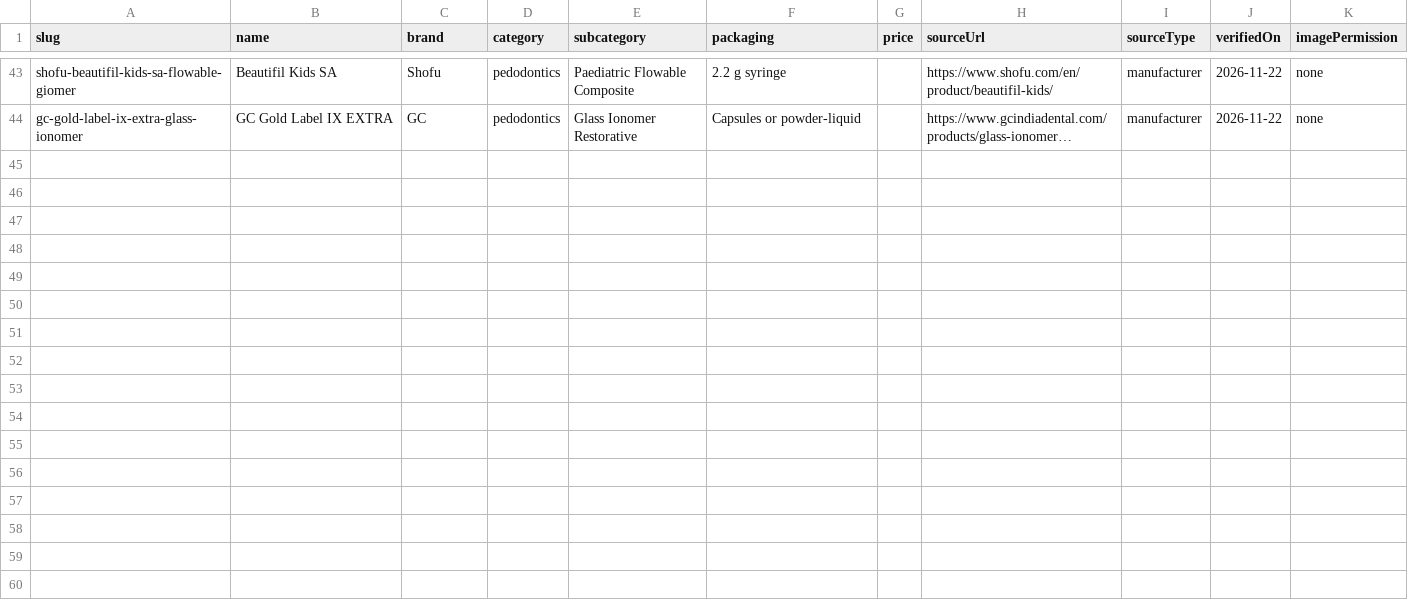
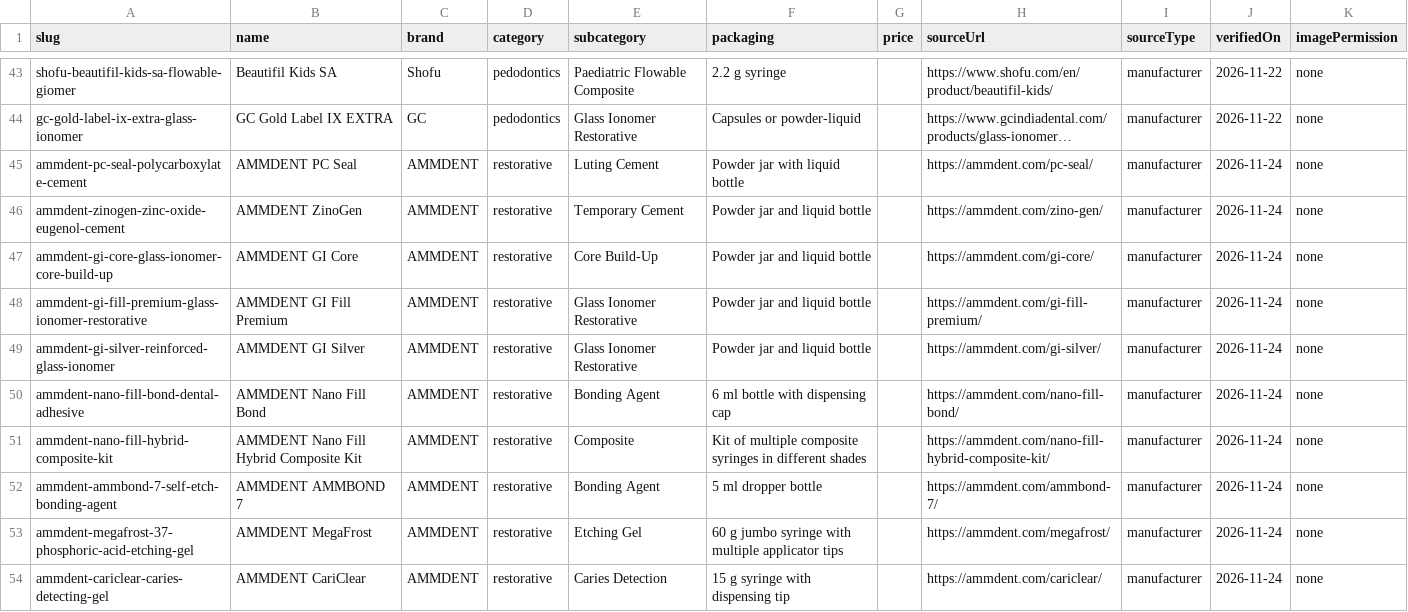
Before and after one commit to Nasty-Developer/orava-dental-store, a CSV file: docs/expansion-tranche-1.csv, drawn as a sheet; only a part is shown, gaps mark what is left out; long unchanged cells end in …; the diff covers the shown part only; the diff names each change by its address in the sheet, - before the commit and + after, or states it on an @@ line.

Commit message:
Regenerate expansion proposal after tranche 2a (63 proposed, 0 errors)

```diff
--- a/docs/expansion-tranche-1.csv
+++ b/docs/expansion-tranche-1.csv
+row 45: ammdent-pc-seal-polycarboxylate-cement | AMMDENT PC Seal | AMMDENT | restorative | Luting Cement | Powder jar with liquid bottle |  | https://ammdent.com/pc-seal/ | manufacturer | 2026-11-24 | none
+row 46: ammdent-zinogen-zinc-oxide-eugenol-cement | AMMDENT ZinoGen | AMMDENT | restorative | Temporary Cement | Powder jar and liquid bottle |  | https://ammdent.com/zino-gen/ | manufacturer | 2026-11-24 | none
+row 47: ammdent-gi-core-glass-ionomer-core-build-up | AMMDENT GI Core | AMMDENT | restorative | Core Build-Up | Powder jar and liquid bottle |  | https://ammdent.com/gi-core/ | manufacturer | 2026-11-24 | none
+row 48: ammdent-gi-fill-premium-glass-ionomer-restorative | AMMDENT GI Fill Premium | AMMDENT | restorative | Glass Ionomer Restorative | Powder jar and liquid bottle |  | https://ammdent.com/gi-fill-premium/ | manufacturer | 2026-11-24 | none
+row 49: ammdent-gi-silver-reinforced-glass-ionomer | AMMDENT GI Silver | AMMDENT | restorative | Glass Ionomer Restorative | Powder jar and liquid bottle |  | https://ammdent.com/gi-silver/ | manufacturer | 2026-11-24 | none
+row 50: ammdent-nano-fill-bond-dental-adhesive | AMMDENT Nano Fill Bond | AMMDENT | restorative | Bonding Agent | 6 ml bottle with dispensing cap |  | https://ammdent.com/nano-fill-bond/ | manufacturer | 2026-11-24 | none
+row 51: ammdent-nano-fill-hybrid-composite-kit | AMMDENT Nano Fill Hybrid Composite Kit | AMMDENT | restorative | Composite | Kit of multiple composite syringes in different shades |  | https://ammdent.com/nano-fill-hybrid-composite-kit/ | manufacturer | 2026-11-24 | none
+row 52: ammdent-ammbond-7-self-etch-bonding-agent | AMMDENT AMMBOND 7 | AMMDENT | restorative | Bonding Agent | 5 ml dropper bottle |  | https://ammdent.com/ammbond-7/ | manufacturer | 2026-11-24 | none
+row 53: ammdent-megafrost-37-phosphoric-acid-etching-gel | AMMDENT MegaFrost | AMMDENT | restorative | Etching Gel | 60 g jumbo syringe with multiple applicator tips |  | https://ammdent.com/megafrost/ | manufacturer | 2026-11-24 | none
+row 54: ammdent-cariclear-caries-detecting-gel | AMMDENT CariClear | AMMDENT | restorative | Caries Detection | 15 g syringe with dispensing tip |  | https://ammdent.com/cariclear/ | manufacturer | 2026-11-24 | none
```
Also changed, not shown: 10 added rows elsewhere in this file, 1 other file.
